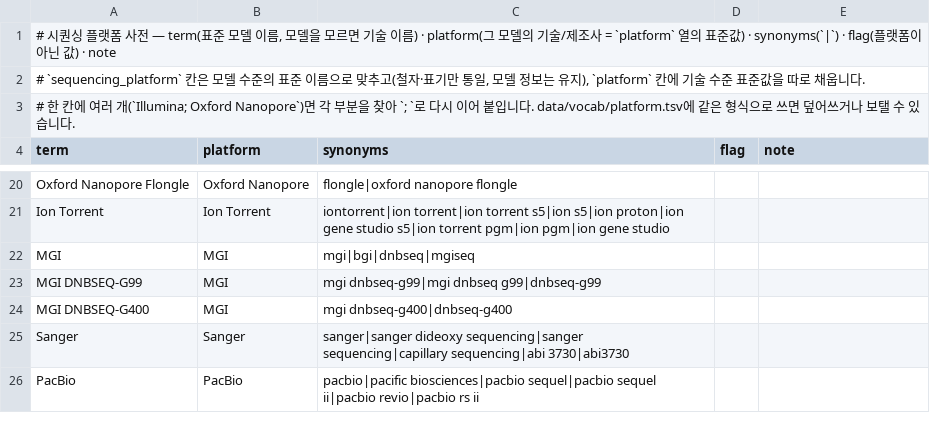
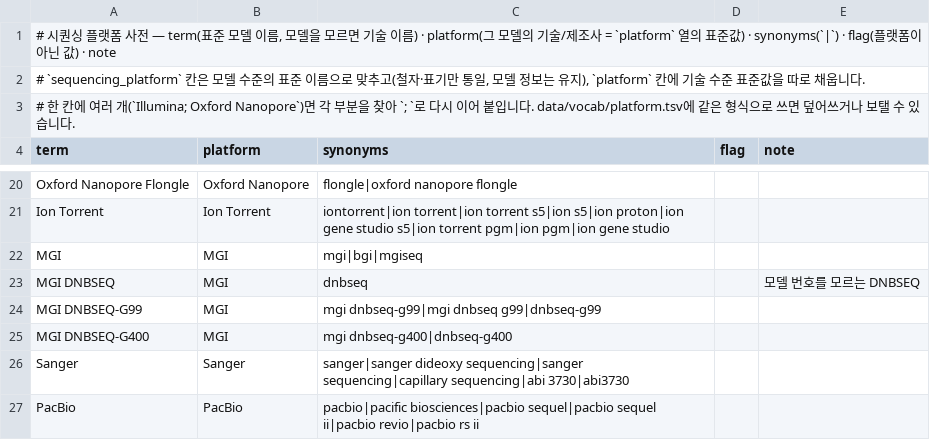
Before and after one commit to CHOICHI-HWAN/GenomeCurator, a TSV file: genomecurator/resources/vocab/platform.tsv, drawn as a sheet; only a part is shown, gaps mark what is left out.

```diff
--- a/genomecurator/resources/vocab/platform.tsv
+++ b/genomecurator/resources/vocab/platform.tsv
@@ -21,3 +21,4 @@ Oxford Nanopore Flongle	Oxford Nanopore	flongle|oxford nanopore flongle
 Ion Torrent	Ion Torrent	iontorrent|ion torrent|ion torrent s5|ion s5|ion proton|ion gene studio s5|ion torrent pgm|ion pgm|ion gene studio		
-MGI	MGI	mgi|bgi|dnbseq|mgiseq		
+MGI	MGI	mgi|bgi|mgiseq		
+MGI DNBSEQ	MGI	dnbseq		모델 번호를 모르는 DNBSEQ
 MGI DNBSEQ-G99	MGI	mgi dnbseq-g99|mgi dnbseq g99|dnbseq-g99		
```
Also changed, not shown: genomecurator/resources/vocab/specimen.tsv.
